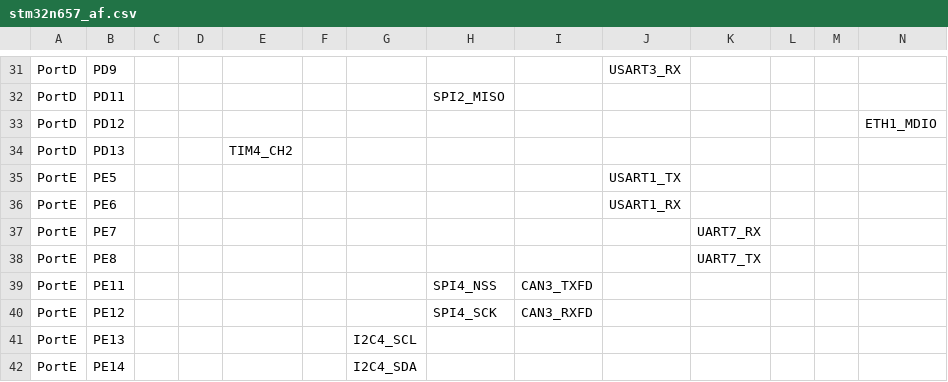
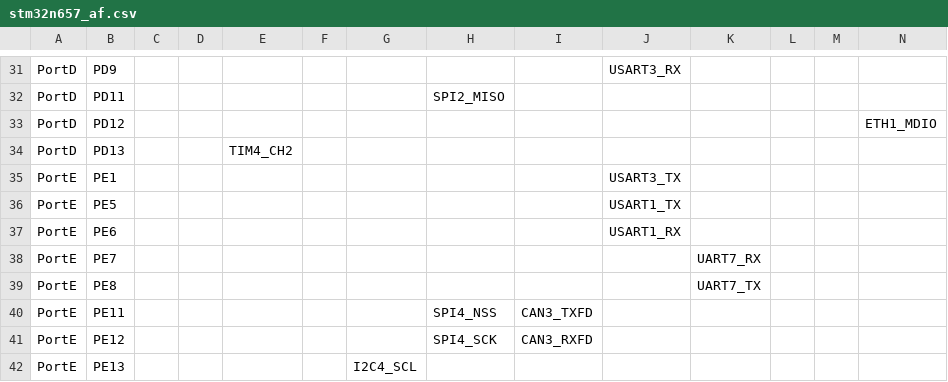
Before and after one commit to Mrpli/atk-dnn647-micropython, a CSV file: ports/stm32/boards/stm32n657_af.csv, drawn as a sheet; only a part is shown, gaps mark what is left out; the shorter side is filled out with more unchanged rows; rows hold the shown columns only; the diff names each change by its address in the sheet, - before the commit and + after, or states it on an @@ line.

Commit message:
stm32/boards/ATK_DNN647：MIPI 摄像头首次测试

```diff
--- a/ports/stm32/boards/stm32n657_af.csv
+++ b/ports/stm32/boards/stm32n657_af.csv
+row 35: PortE | PE1 |  |  |  |  |  |  |  | USART3_TX
```
Also changed, not shown: 37 other files.
